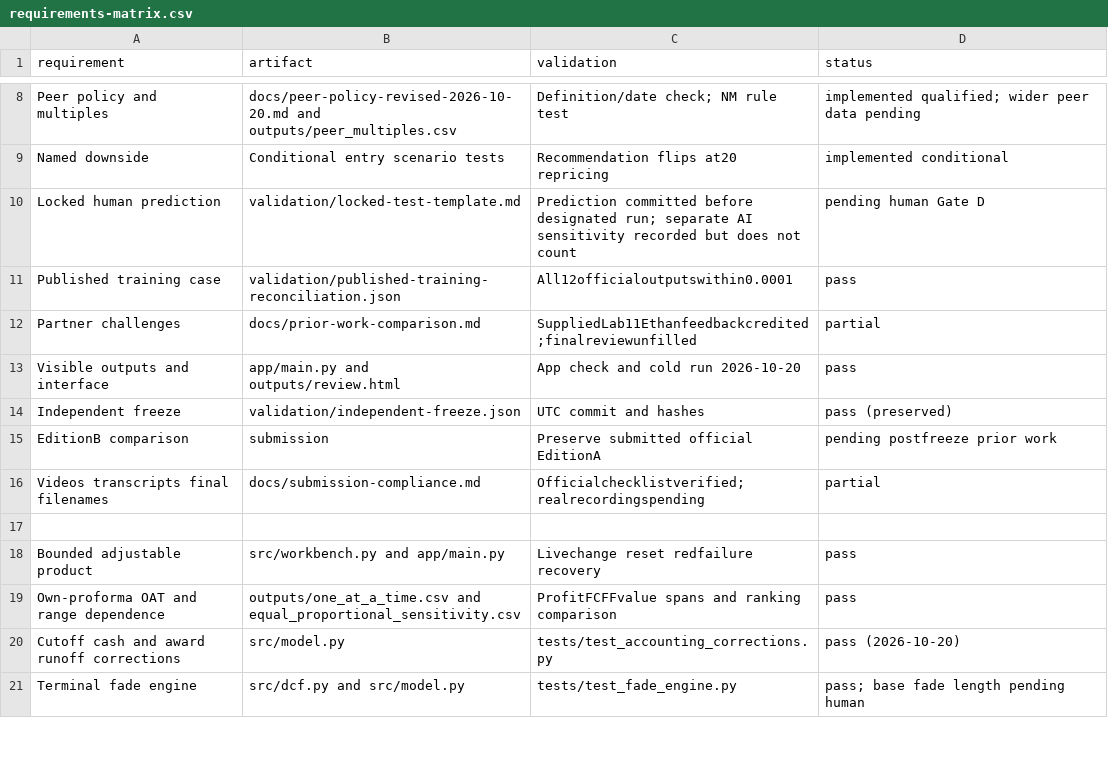
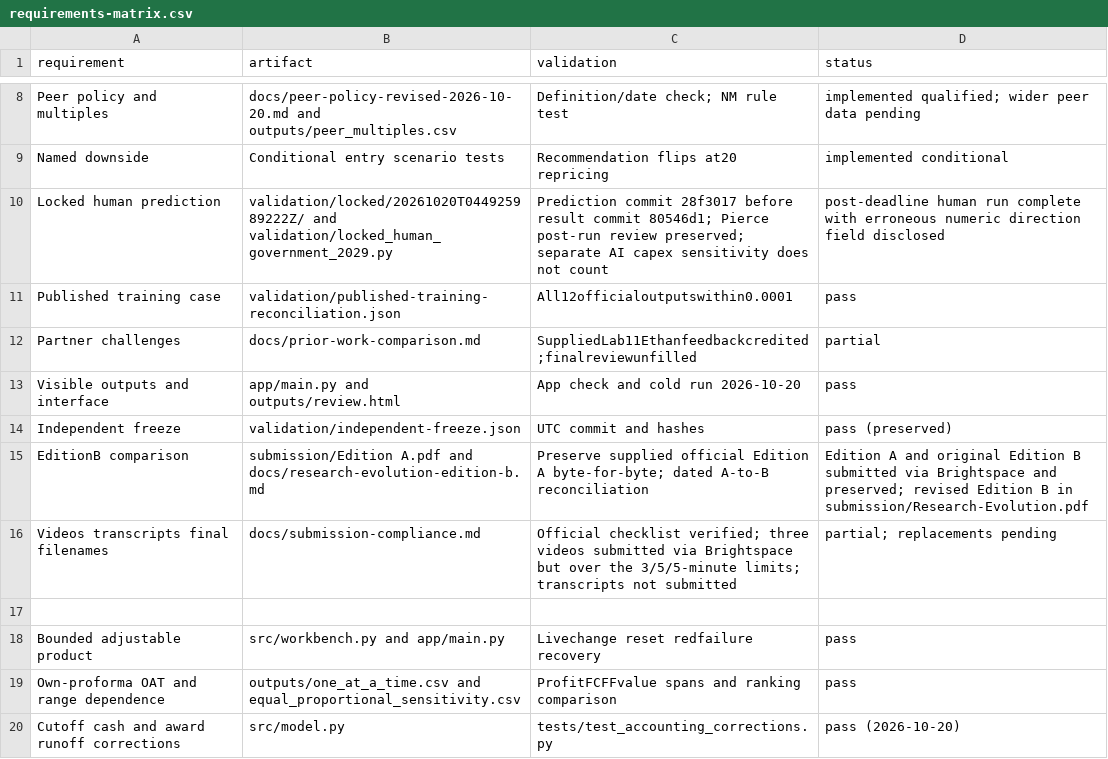
Before and after one commit to pierceappleton/palantir-corporate-finance, a CSV file: docs/requirements-matrix.csv, drawn as a sheet; only a part is shown, gaps mark what is left out; the shorter side is filled out with more unchanged rows.

Commit message:
Integrate post-deadline human locked run and disclosure

```diff
--- a/docs/requirements-matrix.csv
+++ b/docs/requirements-matrix.csv
@@ -9,3 +9,3 @@ Peer policy and multiples,docs/peer-policy-revised-2026-10-20.md and outputs/pee
 Named downside,Conditional entry scenario tests,Recommendation flips at20 repricing,implemented conditional
-Locked human prediction,validation/locked-test-template.md,Prediction committed before designated run; separate AI sensitivity recorded but does not count,pending human Gate D
+Locked human prediction,validation/locked/20261020T044925989222Z/ and validation/locked_human_government_2029.py,Prediction commit 28f3017 before result commit 80546d1; Pierce post-run review preserved; separate AI capex sensitivity does not count,post-deadline human run complete with erroneous numeric direction field disclosed
 Published training case,validation/published-training-reconciliation.json,All12officialoutputswithin0.0001,pass
@@ -14,4 +14,4 @@ Visible outputs and interface,app/main.py and outputs/review.html,App check and
 Independent freeze,validation/independent-freeze.json,UTC commit and hashes,pass (preserved)
-EditionB comparison,submission,Preserve submitted official EditionA,pending postfreeze prior work
-Videos transcripts final filenames,docs/submission-compliance.md,Officialchecklistverified;realrecordingspending,partial
+EditionB comparison,submission/Edition A.pdf and docs/research-evolution-edition-b.md,Preserve supplied official Edition A byte-for-byte; dated A-to-B reconciliation,Edition A and original Edition B submitted via Brightspace and preserved; revised Edition B in submission/Research-Evolution.pdf
+Videos transcripts final filenames,docs/submission-compliance.md,Official checklist verified; three videos submitted via Brightspace but over the 3/5/5-minute limits; transcripts not submitted,partial; replacements pending
 
```
Also changed, not shown: submission/project-submission-manifest.csv, 19 other files.
